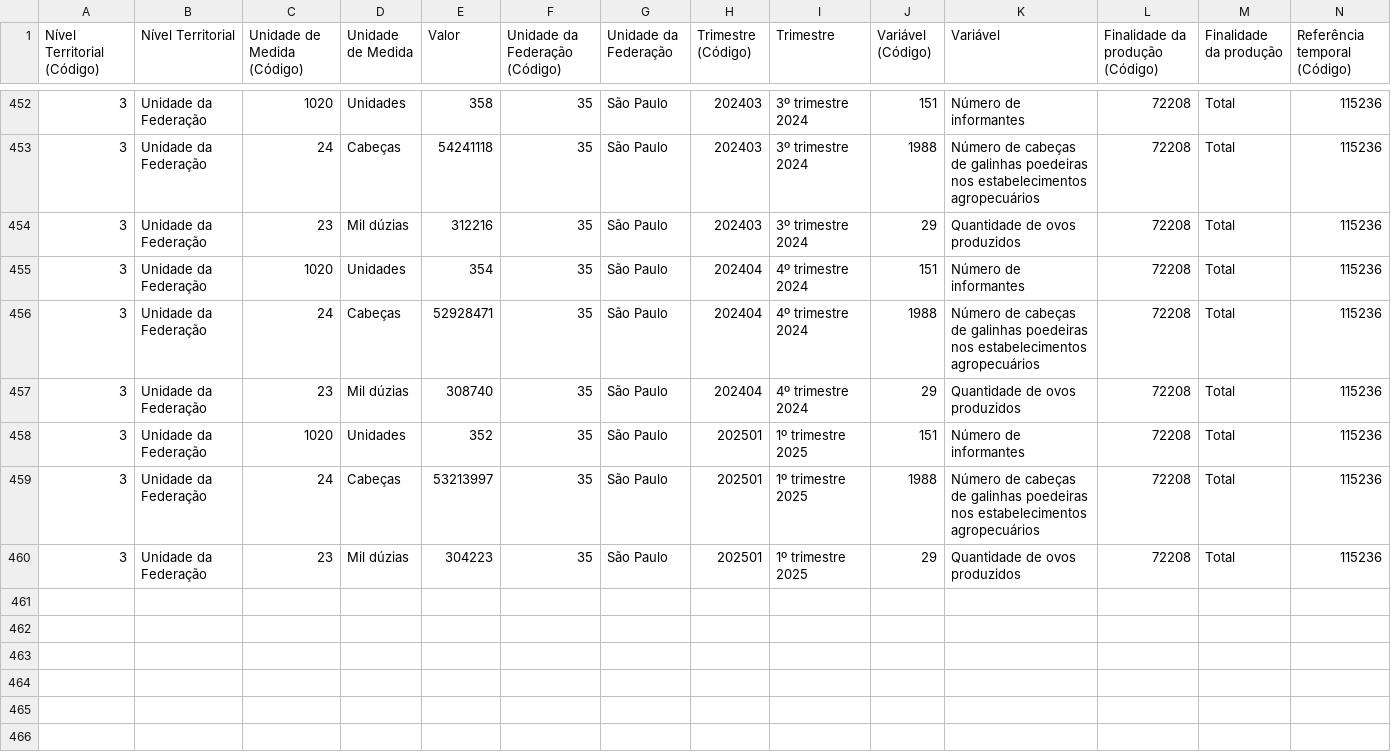
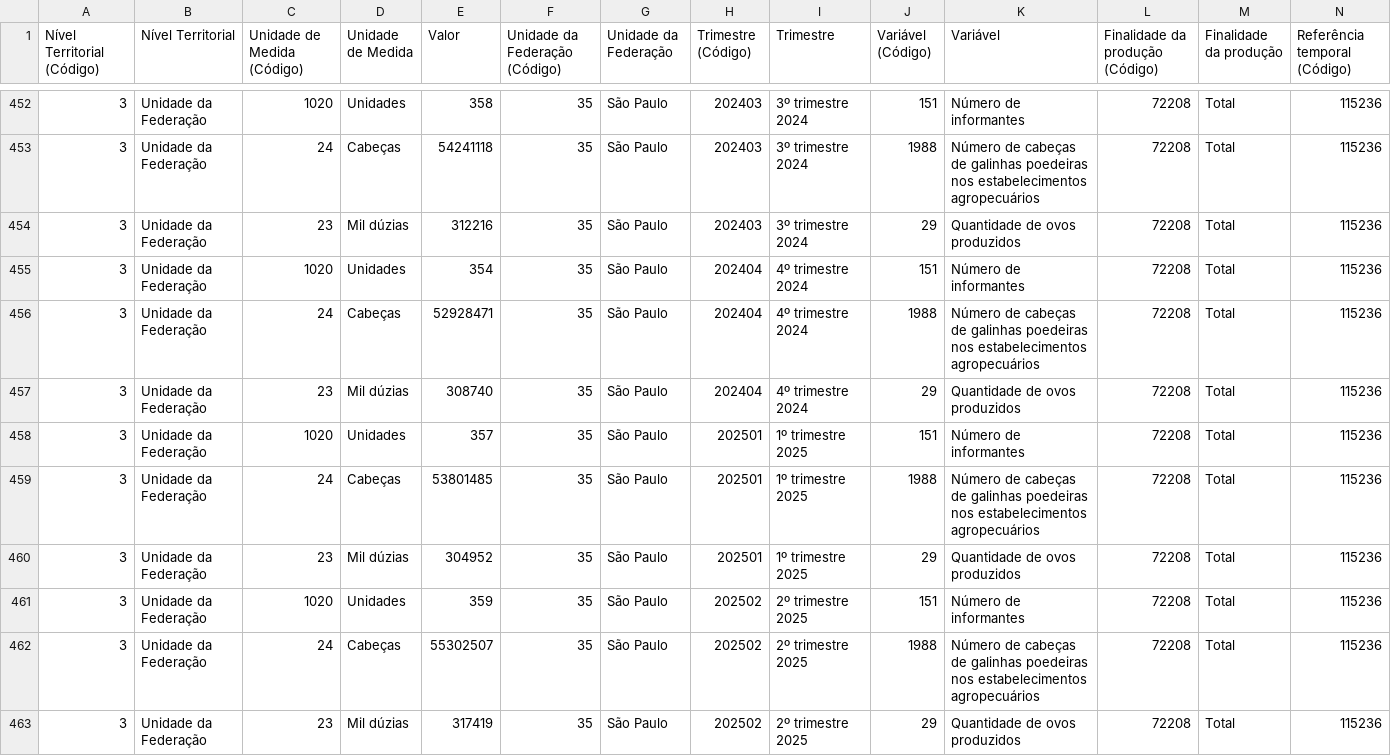
Before and after one commit to pedrotzcm/Extracao_de_dados_SEADE, a CSV file: data/raw/ibge_ovos.csv, drawn as a sheet; only a part is shown, gaps mark what is left out; rows hold the shown columns only; the diff names each change by its address in the sheet, - before the commit and + after, or states it on an @@ line.

```diff
--- a/data/raw/ibge_ovos.csv
+++ b/data/raw/ibge_ovos.csv
-E458 (Valor): 352
+E458 (Valor): 357
-E459 (Valor): 53213997
+E459 (Valor): 53801485
-E460 (Valor): 304223
+E460 (Valor): 304952
+row 461: 3 | Unidade da Federação | 1020 | Unidades | 359 | 35 | São Paulo | 202502 | 2º trimestre 2025 | 151 | Número de informantes | 72208 | Total | 115236
+row 462: 3 | Unidade da Federação | 24 | Cabeças | 55302507 | 35 | São Paulo | 202502 | 2º trimestre 2025 | 1988 | Número de cabeças de galinhas poedeiras nos estabelecimentos agropecuários | 72208 | Total | 115236
+row 463: 3 | Unidade da Federação | 23 | Mil dúzias | 317419 | 35 | São Paulo | 202502 | 2º trimestre 2025 | 29 | Quantidade de ovos produzidos | 72208 | Total | 115236
```
Also changed, not shown: data/raw/conab_scraping.csv, data/raw/ibge_custo_m2.csv, 6 other files.
